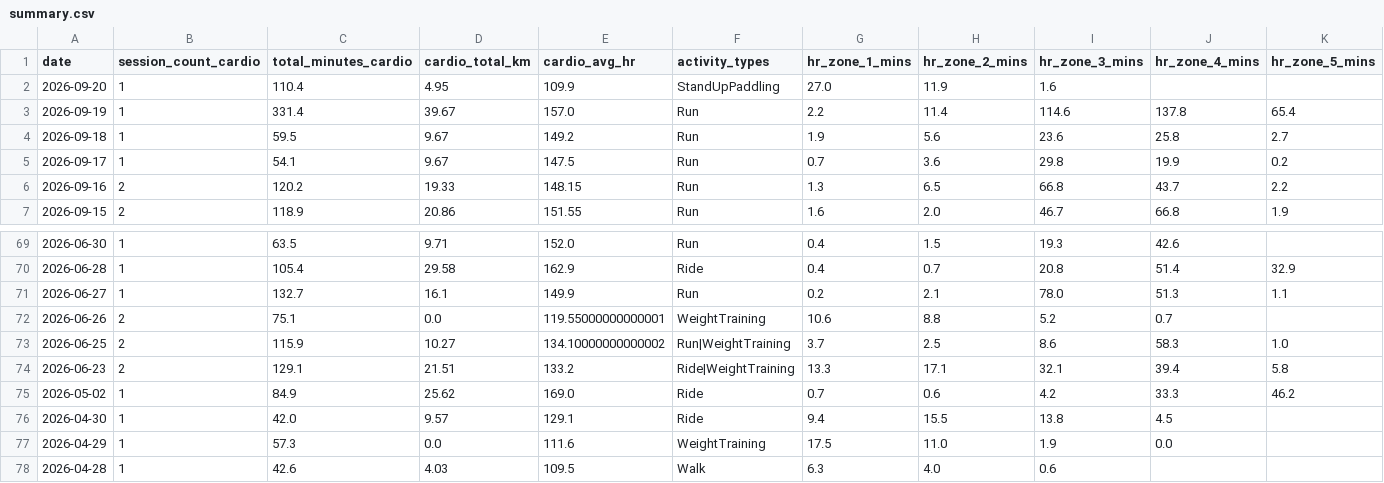
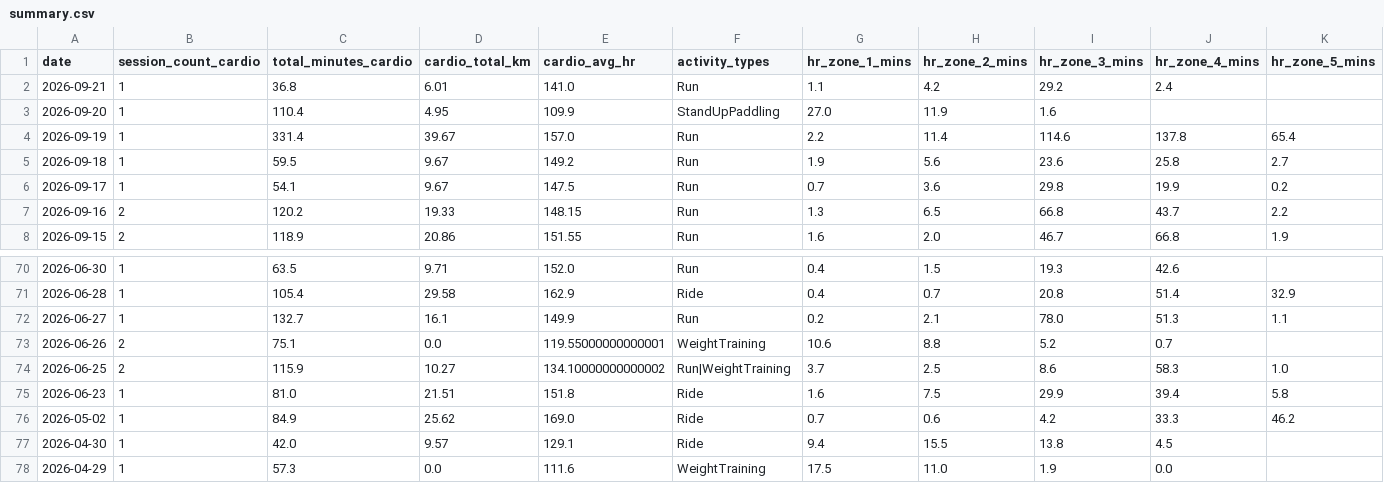
Before and after one commit to mandrew723/training-data, a CSV file: summary.csv, drawn as a sheet; only a part is shown, gaps mark what is left out; the shorter side is filled out with more unchanged rows.

```diff
--- a/summary.csv
+++ b/summary.csv
@@ -1,2 +1,3 @@
 date,session_count_cardio,total_minutes_cardio,cardio_total_km,cardio_avg_hr,activity_types,hr_zone_1_mins,hr_zone_2_mins,hr_zone_3_mins,hr_zone_4_mins,hr_zone_5_mins
+2026-09-21,1,36.8,6.01,141.0,Run,1.1,4.2,29.2,2.4,
 2026-09-20,1,110.4,4.95,109.9,StandUpPaddling,27.0,11.9,1.6,,
@@ -73,3 +74,3 @@ date,session_count_cardio,total_minutes_cardio,cardio_total_km,cardio_avg_hr,act
 2026-06-25,2,115.9,10.27,134.10000000000002,Run|WeightTraining,3.7,2.5,8.6,58.3,1.0
-2026-06-23,2,129.1,21.51,133.2,Ride|WeightTraining,13.3,17.1,32.1,39.4,5.8
+2026-06-23,1,81.0,21.51,151.8,Ride,1.6,7.5,29.9,39.4,5.8
 2026-05-02,1,84.9,25.62,169.0,Ride,0.7,0.6,4.2,33.3,46.2
```
